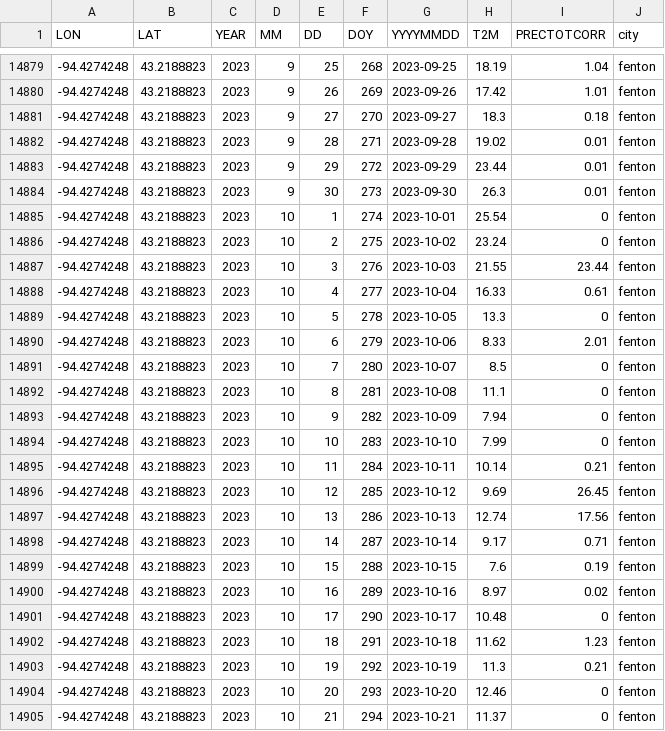
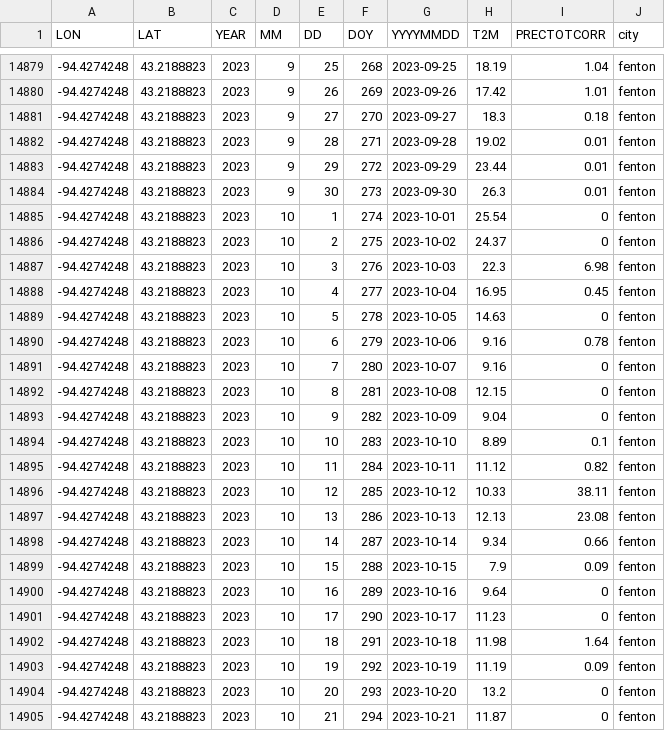
Before and after one commit to vanichols/PFI_CanWeReduceN2, a CSV file: data_wea/raw/Fenton.csv, drawn as a sheet; only a part is shown, gaps mark what is left out; the diff covers the shown part only.

```diff
--- a/data_wea/raw/Fenton.csv
+++ b/data_wea/raw/Fenton.csv
@@ -14885,21 +14885,21 @@ LON,LAT,YEAR,MM,DD,DOY,YYYYMMDD,T2M,PRECTOTCORR,city
 -94.4274248,43.2188823,2023,10,1,274,2023-10-01,25.54,0,fenton
--94.4274248,43.2188823,2023,10,2,275,2023-10-02,23.24,0,fenton
--94.4274248,43.2188823,2023,10,3,276,2023-10-03,21.55,23.44,fenton
--94.4274248,43.2188823,2023,10,4,277,2023-10-04,16.33,0.61,fenton
--94.4274248,43.2188823,2023,10,5,278,2023-10-05,13.3,0,fenton
--94.4274248,43.2188823,2023,10,6,279,2023-10-06,8.33,2.01,fenton
--94.4274248,43.2188823,2023,10,7,280,2023-10-07,8.5,0,fenton
--94.4274248,43.2188823,2023,10,8,281,2023-10-08,11.1,0,fenton
--94.4274248,43.2188823,2023,10,9,282,2023-10-09,7.94,0,fenton
--94.4274248,43.2188823,2023,10,10,283,2023-10-10,7.99,0,fenton
--94.4274248,43.2188823,2023,10,11,284,2023-10-11,10.14,0.21,fenton
--94.4274248,43.2188823,2023,10,12,285,2023-10-12,9.69,26.45,fenton
--94.4274248,43.2188823,2023,10,13,286,2023-10-13,12.74,17.56,fenton
--94.4274248,43.2188823,2023,10,14,287,2023-10-14,9.17,0.71,fenton
--94.4274248,43.2188823,2023,10,15,288,2023-10-15,7.6,0.19,fenton
--94.4274248,43.2188823,2023,10,16,289,2023-10-16,8.97,0.02,fenton
--94.4274248,43.2188823,2023,10,17,290,2023-10-17,10.48,0,fenton
--94.4274248,43.2188823,2023,10,18,291,2023-10-18,11.62,1.23,fenton
--94.4274248,43.2188823,2023,10,19,292,2023-10-19,11.3,0.21,fenton
--94.4274248,43.2188823,2023,10,20,293,2023-10-20,12.46,0,fenton
--94.4274248,43.2188823,2023,10,21,294,2023-10-21,11.37,0,fenton
+-94.4274248,43.2188823,2023,10,2,275,2023-10-02,24.37,0,fenton
+-94.4274248,43.2188823,2023,10,3,276,2023-10-03,22.3,6.98,fenton
+-94.4274248,43.2188823,2023,10,4,277,2023-10-04,16.95,0.45,fenton
+-94.4274248,43.2188823,2023,10,5,278,2023-10-05,14.63,0,fenton
+-94.4274248,43.2188823,2023,10,6,279,2023-10-06,9.16,0.78,fenton
+-94.4274248,43.2188823,2023,10,7,280,2023-10-07,9.16,0,fenton
+-94.4274248,43.2188823,2023,10,8,281,2023-10-08,12.15,0,fenton
+-94.4274248,43.2188823,2023,10,9,282,2023-10-09,9.04,0,fenton
+-94.4274248,43.2188823,2023,10,10,283,2023-10-10,8.89,0.1,fenton
+-94.4274248,43.2188823,2023,10,11,284,2023-10-11,11.12,0.82,fenton
+-94.4274248,43.2188823,2023,10,12,285,2023-10-12,10.33,38.11,fenton
+-94.4274248,43.2188823,2023,10,13,286,2023-10-13,12.13,23.08,fenton
+-94.4274248,43.2188823,2023,10,14,287,2023-10-14,9.34,0.66,fenton
+-94.4274248,43.2188823,2023,10,15,288,2023-10-15,7.9,0.09,fenton
+-94.4274248,43.2188823,2023,10,16,289,2023-10-16,9.64,0,fenton
+-94.4274248,43.2188823,2023,10,17,290,2023-10-17,11.23,0,fenton
+-94.4274248,43.2188823,2023,10,18,291,2023-10-18,11.98,1.64,fenton
+-94.4274248,43.2188823,2023,10,19,292,2023-10-19,11.19,0.09,fenton
+-94.4274248,43.2188823,2023,10,20,293,2023-10-20,13.2,0,fenton
+-94.4274248,43.2188823,2023,10,21,294,2023-10-21,11.87,0,fenton
```
Also changed, not shown: 69 edited cells elsewhere in this file, data_wea/raw/Aurelia.csv, data_wea/raw/Galva.csv, 29 other files.
